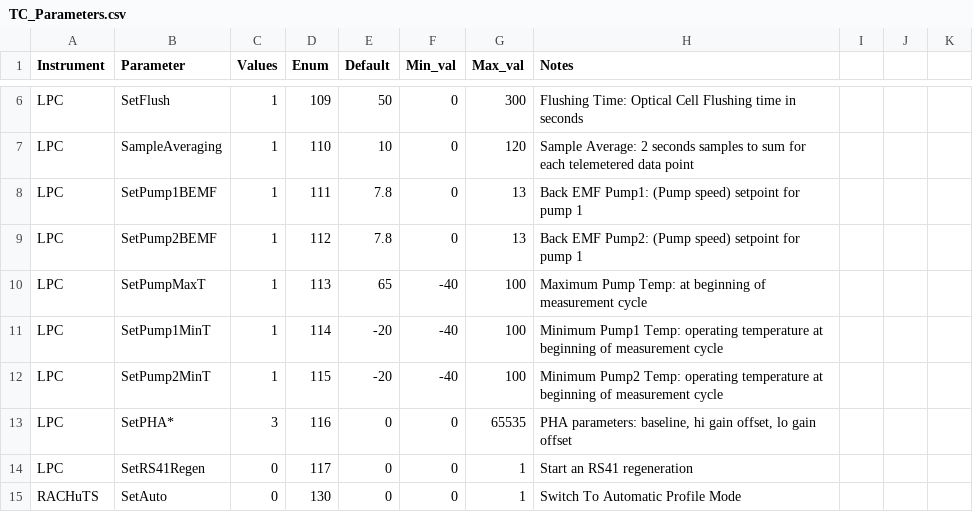
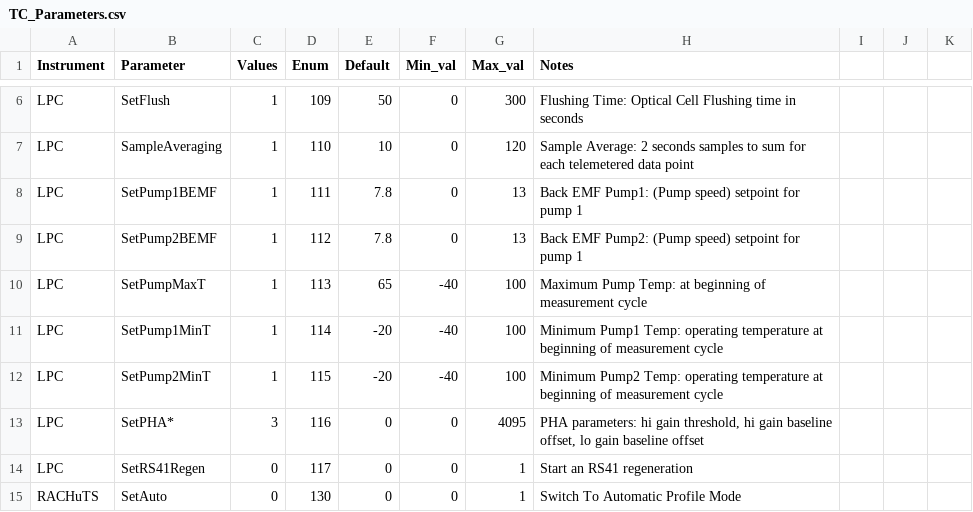
Before and after one commit to kalnajslab-org/TeleCommands, a CSV file: TC_Parameters.csv, drawn as a sheet; only a part is shown, gaps mark what is left out.

Commit message:
Correct the PHA terminology

```diff
--- a/TC_Parameters.csv
+++ b/TC_Parameters.csv
@@ -12,3 +12,3 @@ LPC,SetPump1MinT,1,114,-20,-40,100,Minimum Pump1 Temp: operating temperature at
 LPC,SetPump2MinT,1,115,-20,-40,100,Minimum Pump2 Temp: operating temperature at beginning of measurement cycle,,,
-LPC,SetPHA*,3,116,0,0,65535,"PHA parameters: baseline, hi gain offset, lo gain offset",,,
+LPC,SetPHA*,3,116,0,0,4095,"PHA parameters: hi gain threshold, hi gain baseline offset, lo gain baseline offset",,,
 LPC,SetRS41Regen,0,117,0,0,1,"Start an RS41 regeneration",,,
```
